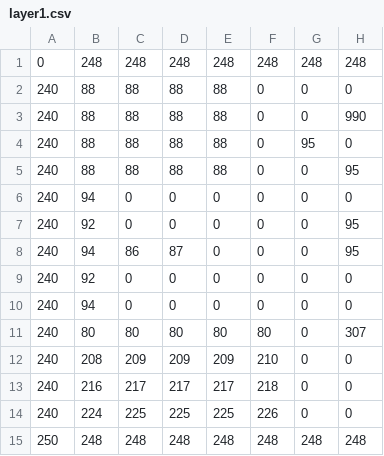
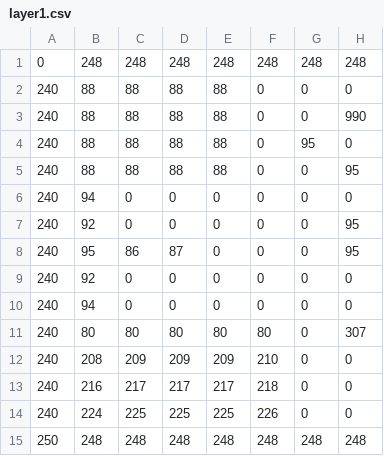
Before and after one commit to TakekawaRyuto/FIRSTFANTASY_FORSiv3D, a CSV file: FIRSTFANTASY_FORSiv3D/App/layer1.csv, drawn as a sheet; only a part is shown; the diff names each change by its address in the sheet, - before the commit and + after, or states it on an @@ line.

Commit message:
test

```diff
--- a/FIRSTFANTASY_FORSiv3D/App/layer1.csv
+++ b/FIRSTFANTASY_FORSiv3D/App/layer1.csv
-B8: 94
+B8: 95
```
